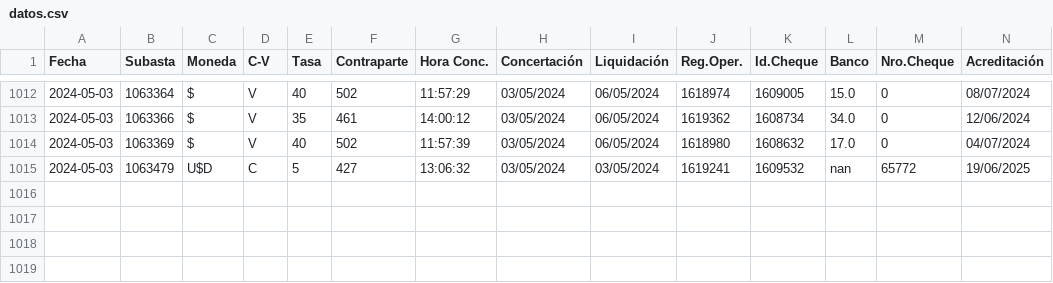
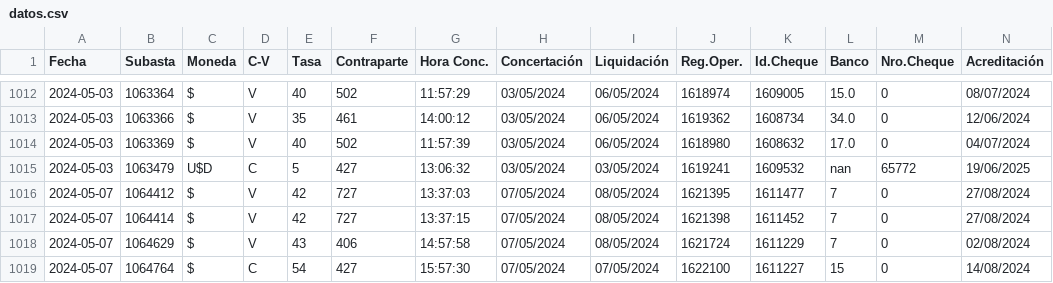
Before and after one commit to rhamiro94/DashLF, a CSV file: datos.csv, drawn as a sheet; only a part is shown, gaps mark what is left out; rows hold the shown columns only; the diff names each change by its address in the sheet, - before the commit and + after, or states it on an @@ line.

```diff
--- a/datos.csv
+++ b/datos.csv
+row 1016: 2024-05-07 | 1064412 | $ | V | 42 | 727 | 13:37:03 | 07/05/2024 | 08/05/2024 | 1621395 | 1611477 | 7 | 0 | 27/08/2024
+row 1017: 2024-05-07 | 1064414 | $ | V | 42 | 727 | 13:37:15 | 07/05/2024 | 08/05/2024 | 1621398 | 1611452 | 7 | 0 | 27/08/2024
+row 1018: 2024-05-07 | 1064629 | $ | V | 43 | 406 | 14:57:58 | 07/05/2024 | 08/05/2024 | 1621724 | 1611229 | 7 | 0 | 02/08/2024
+row 1019: 2024-05-07 | 1064764 | $ | C | 54 | 427 | 15:57:30 | 07/05/2024 | 07/05/2024 | 1622100 | 1611227 | 15 | 0 | 14/08/2024
```
Also changed, not shown: 1 other file.
